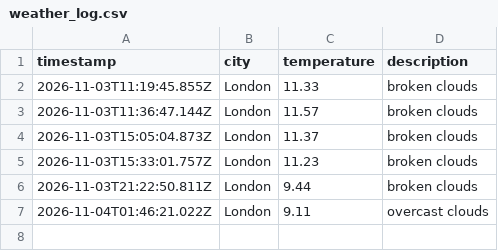
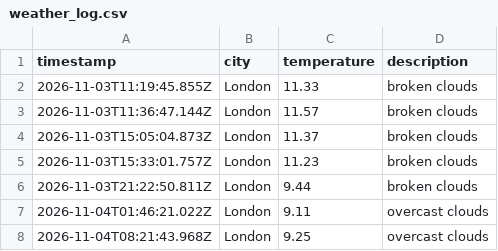
Before and after one commit to Sal-jaff/Weather_dataOps, a CSV file: data/weather_log.csv, drawn as a sheet.

```diff
--- a/data/weather_log.csv
+++ b/data/weather_log.csv
@@ -7 +7,2 @@ timestamp,city,temperature,description
 2026-11-04T01:46:21.022Z,London,9.11,overcast clouds
+2026-11-04T08:21:43.968Z,London,9.25,overcast clouds
```
Also changed, not shown: 1 other file.
